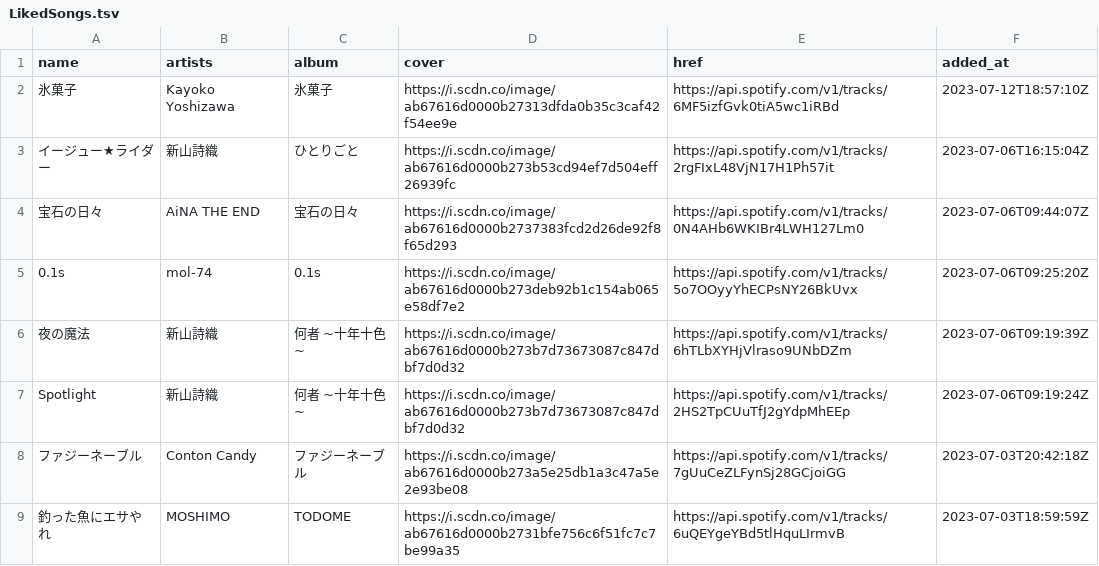
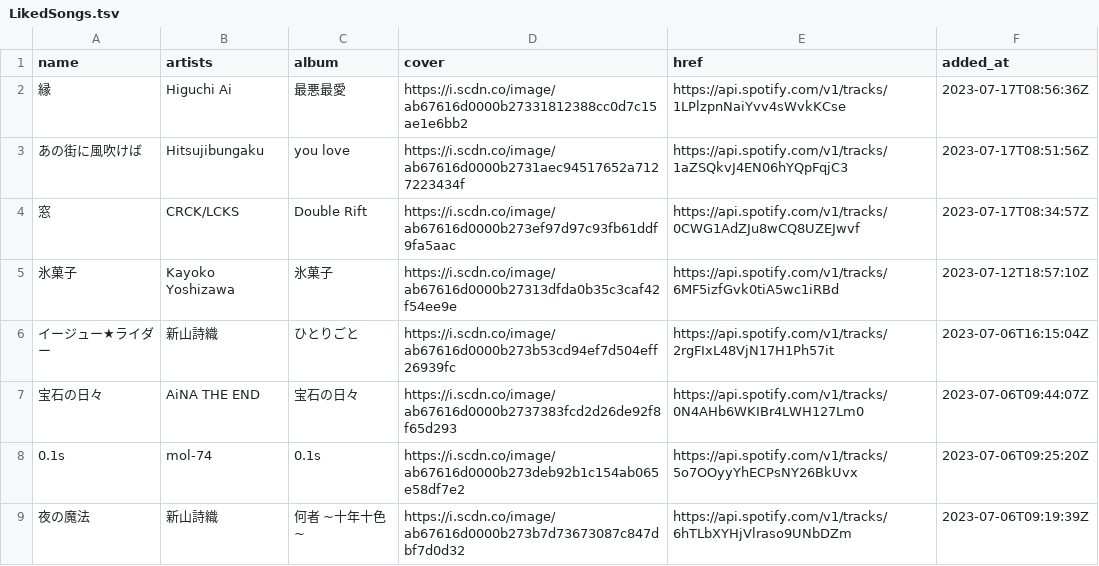
Before and after one commit to nyok/MySpotifyLikedSongs, a TSV file: LikedSongs/LikedSongs.tsv, drawn as a sheet; only a part is shown; the shorter side is filled out with more unchanged rows.

Commit message:
New songs (Automatic update)

```diff
--- a/LikedSongs/LikedSongs.tsv
+++ b/LikedSongs/LikedSongs.tsv
@@ -1,2 +1,5 @@
 name	artists	album	cover	href	added_at
+縁	Higuchi Ai	最悪最愛	https://i.scdn.co/image/ab67616d0000b27331812388cc0d7c15ae1e6bb2	https://api.spotify.com/v1/tracks/1LPlzpnNaiYvv4sWvkKCse	2023-07-17T08:56:36Z
+あの街に風吹けば	Hitsujibungaku	you love	https://i.scdn.co/image/ab67616d0000b2731aec94517652a7127223434f	https://api.spotify.com/v1/tracks/1aZSQkvJ4EN06hYQpFqjC3	2023-07-17T08:51:56Z
+窓	CRCK/LCKS	Double Rift	https://i.scdn.co/image/ab67616d0000b273ef97d97c93fb61ddf9fa5aac	https://api.spotify.com/v1/tracks/0CWG1AdZJu8wCQ8UZEJwvf	2023-07-17T08:34:57Z
 氷菓子	Kayoko Yoshizawa	氷菓子	https://i.scdn.co/image/ab67616d0000b27313dfda0b35c3caf42f54ee9e	https://api.spotify.com/v1/tracks/6MF5izfGvk0tiA5wc1iRBd	2023-07-12T18:57:10Z
```
